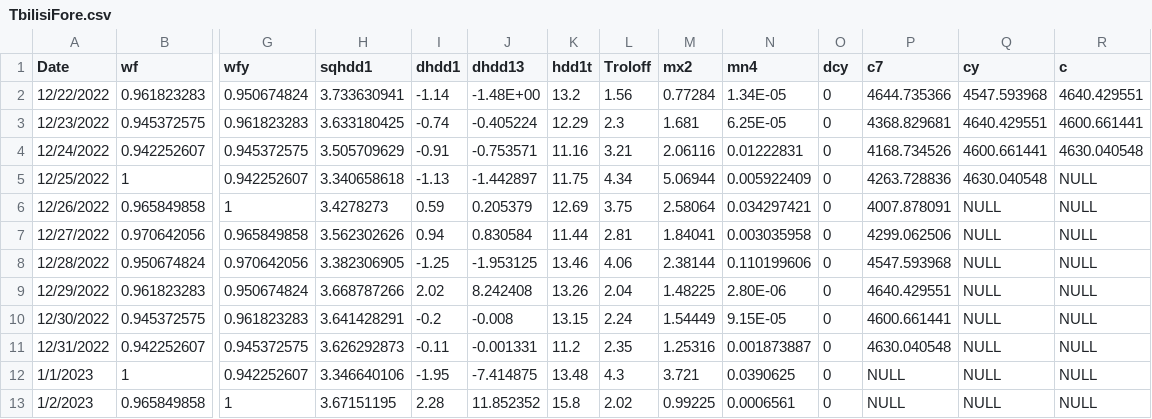
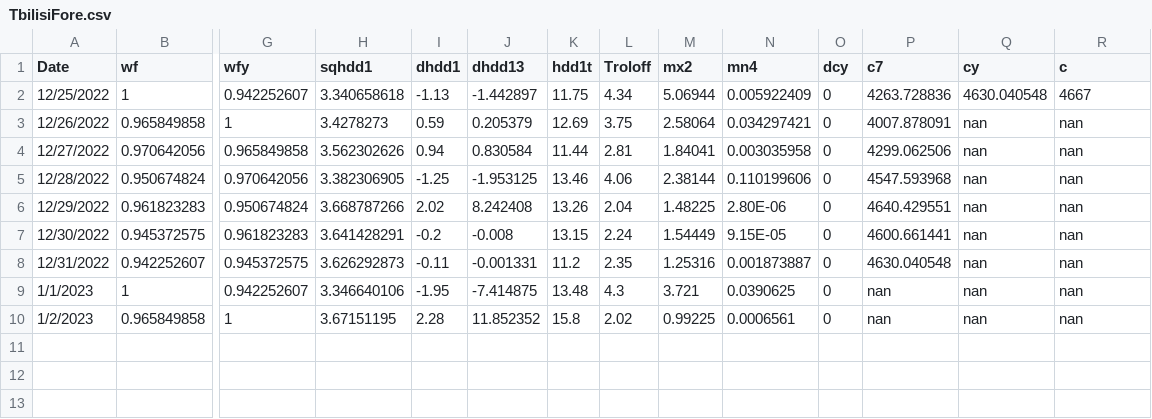
Before and after one commit to rezochika/scientificProject1, a CSV file: Data/TbilisiFore.csv, drawn as a sheet; only a part is shown, gaps mark what is left out; removed rows and columns are numbered as before the commit, all else as after; rows hold the shown columns only; the diff names each change by its address in the sheet, - before the commit and + after, or states it on an @@ line.

```diff
--- a/Data/TbilisiFore.csv
+++ b/Data/TbilisiFore.csv
-row 2: 12/22/2022 | 0.961823283 | 0.950674824 | 3.733630941 | -1.14 | -1.48E+00 | 13.2 | 1.56 | 0.77284 | 1.34E-05 | 0 | 4644.735366 | 4547.593968 | 4640.429551
-row 3: 12/23/2022 | 0.945372575 | 0.961823283 | 3.633180425 | -0.74 | -0.405224 | 12.29 | 2.3 | 1.681 | 6.25E-05 | 0 | 4368.829681 | 4640.429551 | 4600.661441
-row 4: 12/24/2022 | 0.942252607 | 0.945372575 | 3.505709629 | -0.91 | -0.753571 | 11.16 | 3.21 | 2.06116 | 0.01222831 | 0 | 4168.734526 | 4600.661441 | 4630.040548
-R2 (c): NULL
+R2 (c): 4667
-Q3:Q10 (cy): NULL
+Q3:Q10 (cy): nan
-R3:R10 (c): NULL
+R3:R10 (c): nan
-P9:P10 (c7): NULL
+P9:P10 (c7): nan
```
Also changed, not shown: Data/TbilisiData.csv, 8 other files.
